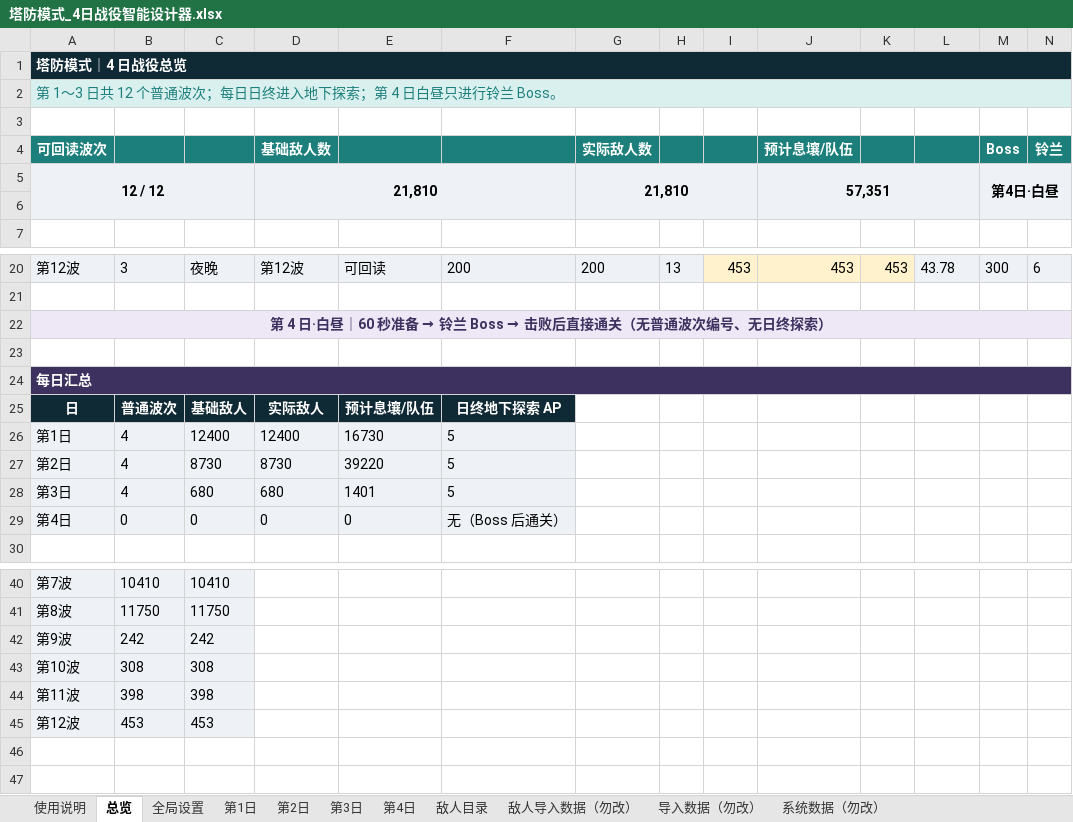
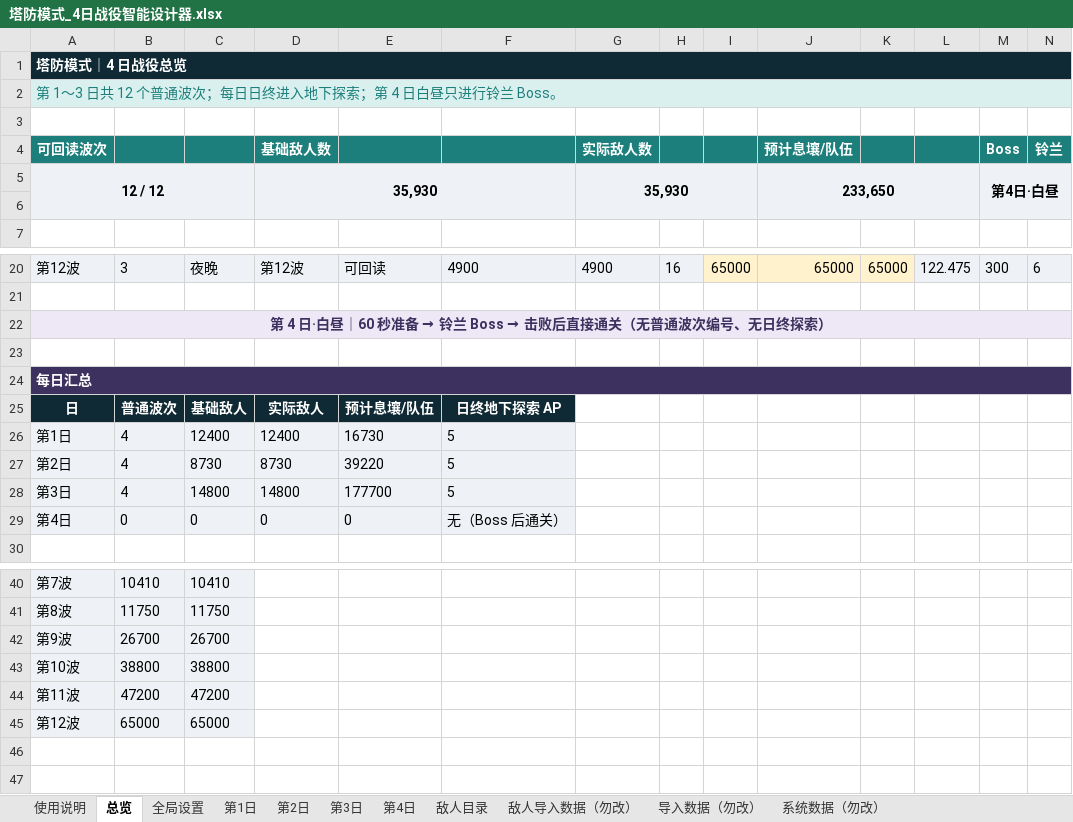
Before and after one commit to wanheng20031114/arc-nice, an Excel workbook: reports/塔防模式_4日战役智能设计器.xlsx, sheet 总览, drawn as a sheet; only a part is shown, gaps mark what is left out; values as stored, in another font and other column widths than the file's, no borders; charts and pictures not drawn; the diff covers the shown part only; the diff names each change by its address in the sheet, - before the commit and + after, or states it on an @@ line.

```diff
--- a/reports/塔防模式_4日战役智能设计器.xlsx (sheet 总览)
+++ b/reports/塔防模式_4日战役智能设计器.xlsx (sheet 总览)
-D5 (基础敌人数): 21,810
+D5 (基础敌人数): 35,930
-G5 (实际敌人数): 21,810
+G5 (实际敌人数): 35,930
-J5 (预计息壤/队伍): 57,351
+J5 (预计息壤/队伍): 233,650
-F20: 200
+F20: 4900
-G20 (实际敌人数): 200
+G20 (实际敌人数): 4900
-H20: 13
+H20: 16
-I20: 453
+I20: 65000
-J20 (预计息壤/队伍): 453
+J20 (预计息壤/队伍): 65000
-K20: 453
+K20: 65000
-L20: 43.78
+L20: 122.475
-C28: 680
+C28: 14800
-D28 (基础敌人数): 680
+D28 (基础敌人数): 14800
-E28: 1401
+E28: 177700
-B42: 242
+B42: 26700
-C42: 242
+C42: 26700
-B43: 308
+B43: 38800
-C43: 308
+C43: 38800
-B44: 398
+B44: 47200
-C44: 398
+C44: 47200
-B45: 453
+B45: 65000
-C45: 453
+C45: 65000
```
Also changed, not shown: 31 edited cells elsewhere in this sheet, sheet 第3日, sheet 导入数据（勿改）, sheet 第2日, charts or pictures.
